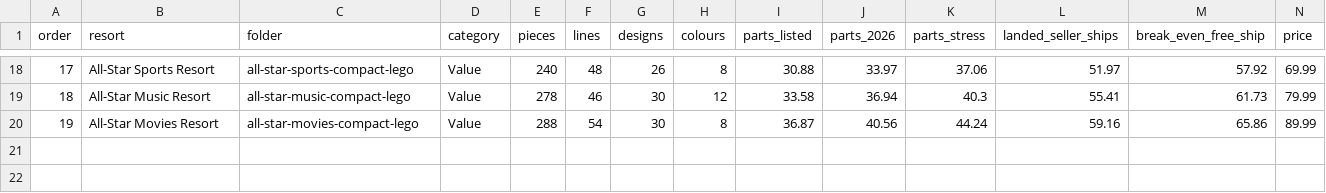
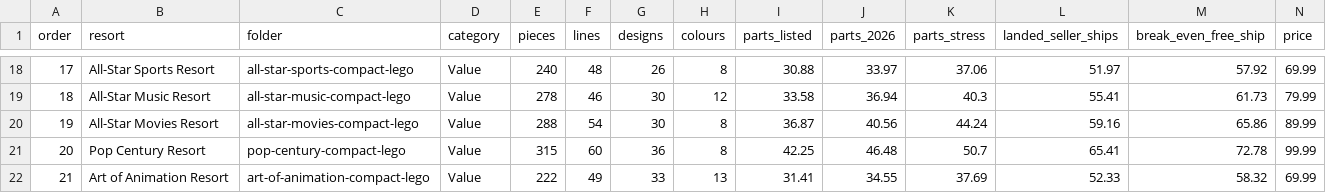
Before and after one commit to bpatricca7/Test, a CSV file: resort-collection/comparison.csv, drawn as a sheet; only a part is shown, gaps mark what is left out; rows hold the shown columns only; the diff names each change by its address in the sheet, - before the commit and + after, or states it on an @@ line.

```diff
--- a/resort-collection/comparison.csv
+++ b/resort-collection/comparison.csv
+row 21: 20 | Pop Century Resort | pop-century-compact-lego | Value | 315 | 60 | 36 | 8 | 42.25 | 46.48 | 50.7 | 65.41 | 72.78 | 99.99
+row 22: 21 | Art of Animation Resort | art-of-animation-compact-lego | Value | 222 | 49 | 33 | 13 | 31.41 | 34.55 | 37.69 | 52.33 | 58.32 | 69.99
```
Also changed, not shown: 2 other files.
